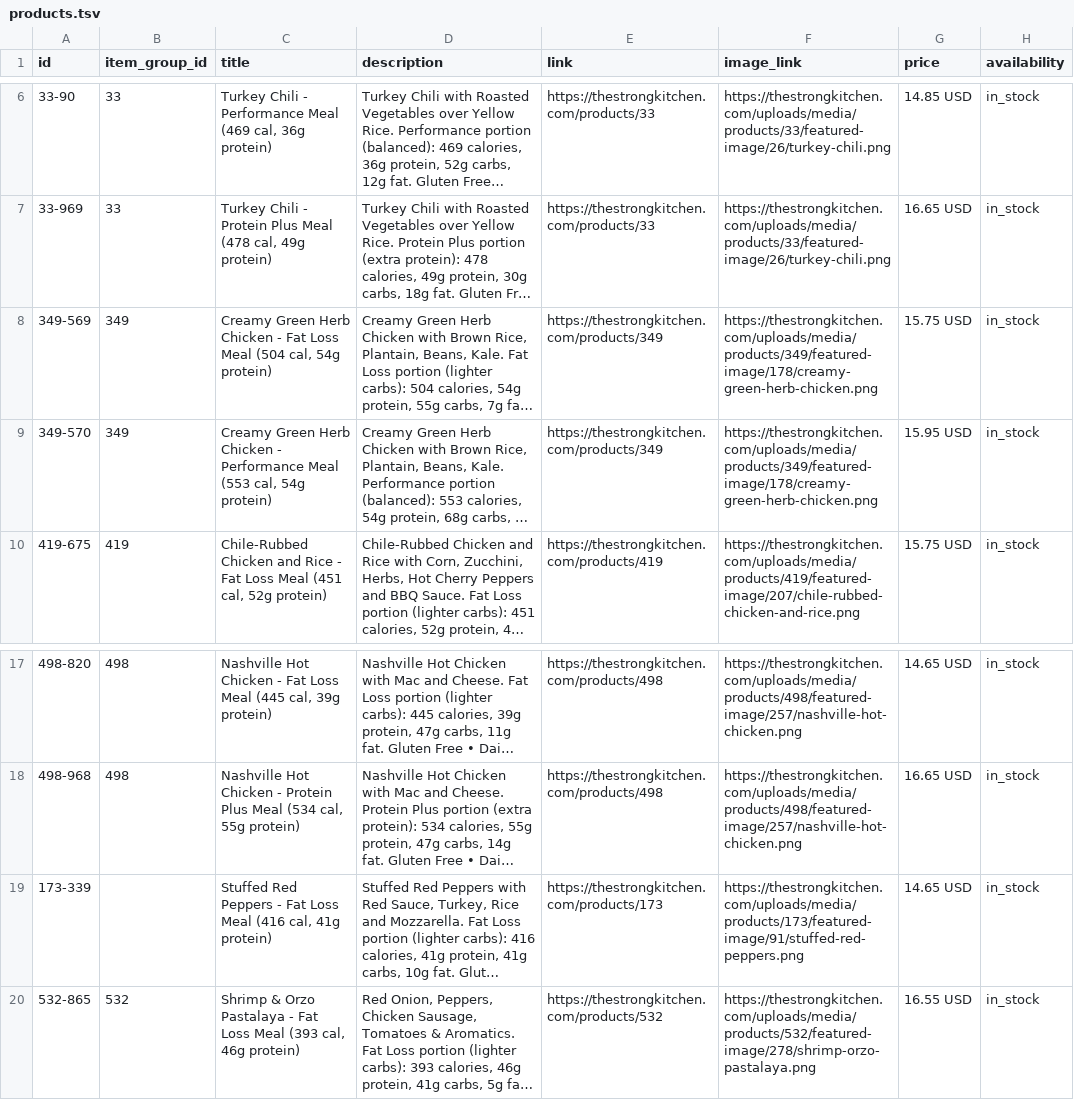
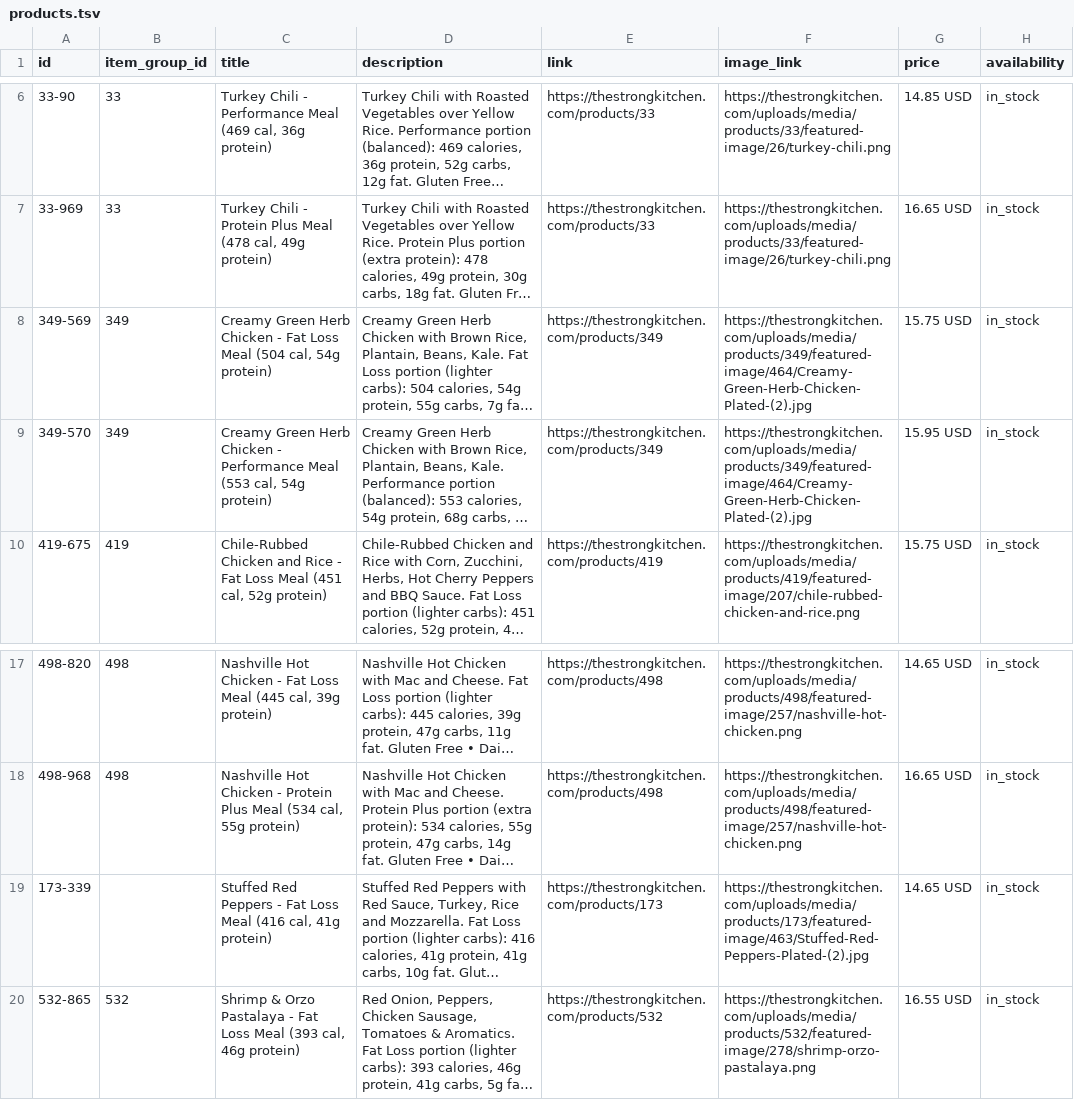
Before and after one commit to thestrongkitchen/merchant-feed, a TSV file: docs/products.tsv, drawn as a sheet; only a part is shown, gaps mark what is left out; long unchanged cells end in …; the diff names each change by its address in the sheet, - before the commit and + after, or states it on an @@ line.

```diff
--- a/docs/products.tsv
+++ b/docs/products.tsv
-F8:F9 (image_link): https://thestrongkitchen.com/uploads/media/products/349/featured-image/178/creamy-green-herb-chicken.png
+F8:F9 (image_link): https://thestrongkitchen.com/uploads/media/products/349/featured-image/464/Creamy-Green-Herb-Chicken-Plated-(2).jpg
-F19 (image_link): https://thestrongkitchen.com/uploads/media/products/173/featured-image/91/stuffed-red-peppers.png
+F19 (image_link): https://thestrongkitchen.com/uploads/media/products/173/featured-image/463/Stuffed-Red-Peppers-Plated-(2).jpg
```
Also changed, not shown: 1 other file.
